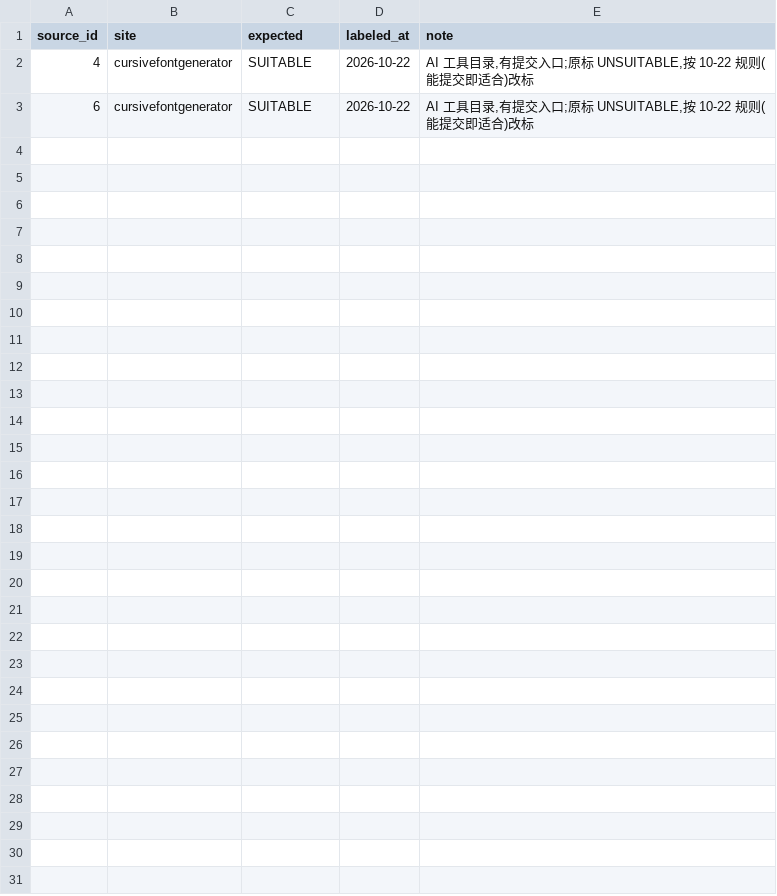
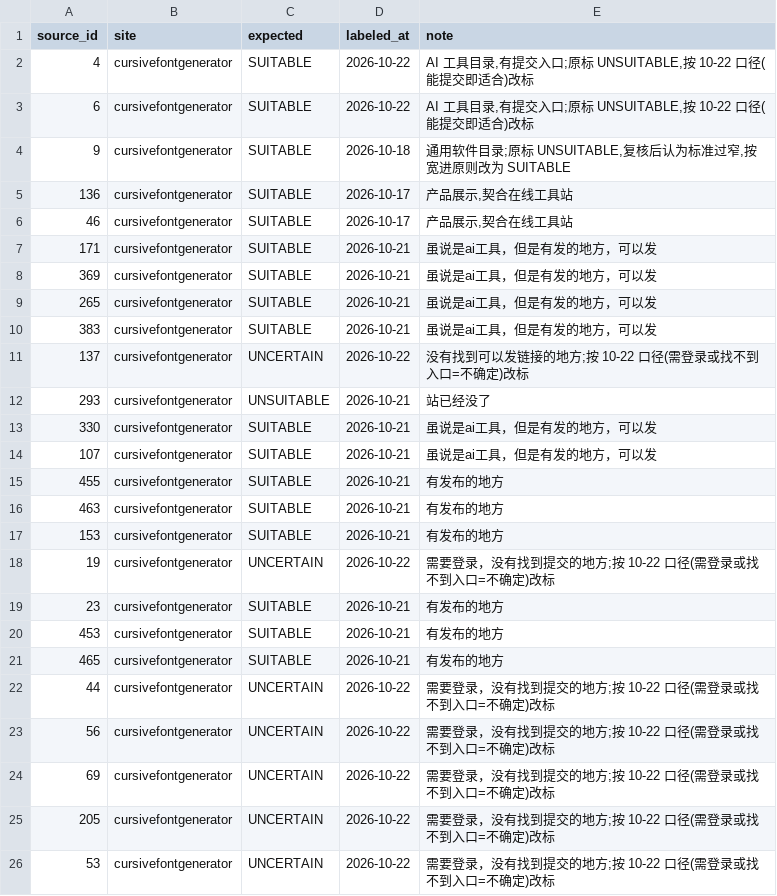
Before and after one commit to imshiwen/linkops-lite, a CSV file: eval/labels.csv, drawn as a sheet.

```diff
--- a/eval/labels.csv
+++ b/eval/labels.csv
@@ -1,3 +1,26 @@
 source_id,site,expected,labeled_at,note
-4,cursivefontgenerator,SUITABLE,2026-10-22,"AI 工具目录,有提交入口;原标 UNSUITABLE,按 10-22 规则(能提交即适合)改标"
-6,cursivefontgenerator,SUITABLE,2026-10-22,"AI 工具目录,有提交入口;原标 UNSUITABLE,按 10-22 规则(能提交即适合)改标"
+4,cursivefontgenerator,SUITABLE,2026-10-22,"AI 工具目录,有提交入口;原标 UNSUITABLE,按 10-22 口径(能提交即适合)改标"
+6,cursivefontgenerator,SUITABLE,2026-10-22,"AI 工具目录,有提交入口;原标 UNSUITABLE,按 10-22 口径(能提交即适合)改标"
+9,cursivefontgenerator,SUITABLE,2026-10-18,"通用软件目录;原标 UNSUITABLE,复核后认为标准过窄,按宽进原则改为 SUITABLE"
+136,cursivefontgenerator,SUITABLE,2026-10-17,"产品展示,契合在线工具站"
+46,cursivefontgenerator,SUITABLE,2026-10-17,"产品展示,契合在线工具站"
+171,cursivefontgenerator,SUITABLE,2026-10-21,虽说是ai工具，但是有发的地方，可以发
+369,cursivefontgenerator,SUITABLE,2026-10-21,虽说是ai工具，但是有发的地方，可以发
+265,cursivefontgenerator,SUITABLE,2026-10-21,虽说是ai工具，但是有发的地方，可以发
+383,cursivefontgenerator,SUITABLE,2026-10-21,虽说是ai工具，但是有发的地方，可以发
+137,cursivefontgenerator,UNCERTAIN,2026-10-22,没有找到可以发链接的地方;按 10-22 口径(需登录或找不到入口=不确定)改标
+293,cursivefontgenerator,UNSUITABLE,2026-10-21,站已经没了
+330,cursivefontgenerator,SUITABLE,2026-10-21,虽说是ai工具，但是有发的地方，可以发
+107,cursivefontgenerator,SUITABLE,2026-10-21,虽说是ai工具，但是有发的地方，可以发
+455,cursivefontgenerator,SUITABLE,2026-10-21,有发布的地方
+463,cursivefontgenerator,SUITABLE,2026-10-21,有发布的地方
+153,cursivefontgenerator,SUITABLE,2026-10-21,有发布的地方
+19,cursivefontgenerator,UNCERTAIN,2026-10-22,需要登录，没有找到提交的地方;按 10-22 口径(需登录或找不到入口=不确定)改标
+23,cursivefontgenerator,SUITABLE,2026-10-21,有发布的地方
+453,cursivefontgenerator,SUITABLE,2026-10-21,有发布的地方
+465,cursivefontgenerator,SUITABLE,2026-10-21,有发布的地方
+44,cursivefontgenerator,UNCERTAIN,2026-10-22,需要登录，没有找到提交的地方;按 10-22 口径(需登录或找不到入口=不确定)改标
+56,cursivefontgenerator,UNCERTAIN,2026-10-22,需要登录，没有找到提交的地方;按 10-22 口径(需登录或找不到入口=不确定)改标
+69,cursivefontgenerator,UNCERTAIN,2026-10-22,需要登录，没有找到提交的地方;按 10-22 口径(需登录或找不到入口=不确定)改标
+205,cursivefontgenerator,UNCERTAIN,2026-10-22,需要登录，没有找到提交的地方;按 10-22 口径(需登录或找不到入口=不确定)改标
+53,cursivefontgenerator,UNCERTAIN,2026-10-22,需要登录，没有找到提交的地方;按 10-22 口径(需登录或找不到入口=不确定)改标
```
Also changed, not shown: 4 other files.
